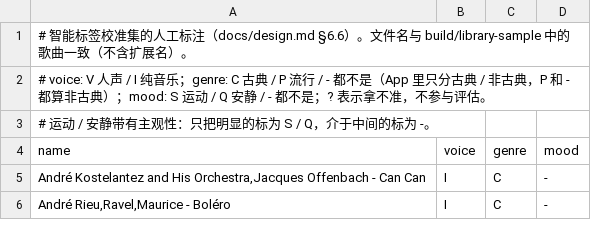
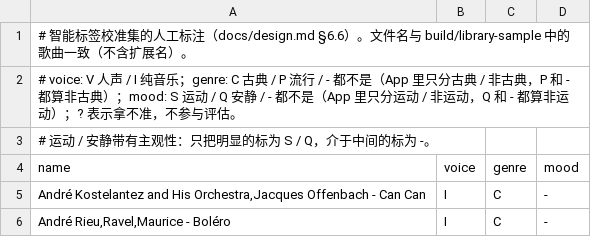
Before and after one commit to tifish/JeekMusic, a TSV file: tools/calibration/labels.tsv, drawn as a sheet; only a part is shown.

```diff
--- a/tools/calibration/labels.tsv
+++ b/tools/calibration/labels.tsv
@@ -1,3 +1,3 @@
 # 智能标签校准集的人工标注（docs/design.md §6.6）。文件名与 build/library-sample 中的歌曲一致（不含扩展名）。
-# voice: V 人声 / I 纯音乐；genre: C 古典 / P 流行 / - 都不是（App 里只分古典 / 非古典，P 和 - 都算非古典）；mood: S 运动 / Q 安静 / - 都不是；? 表示拿不准，不参与评估。
+# voice: V 人声 / I 纯音乐；genre: C 古典 / P 流行 / - 都不是（App 里只分古典 / 非古典，P 和 - 都算非古典）；mood: S 运动 / Q 安静 / - 都不是（App 里只分运动 / 非运动，Q 和 - 都算非运动）；? 表示拿不准，不参与评估。
 # 运动 / 安静带有主观性：只把明显的标为 S / Q，介于中间的标为 -。
```
Also changed, not shown: 13 other files.
